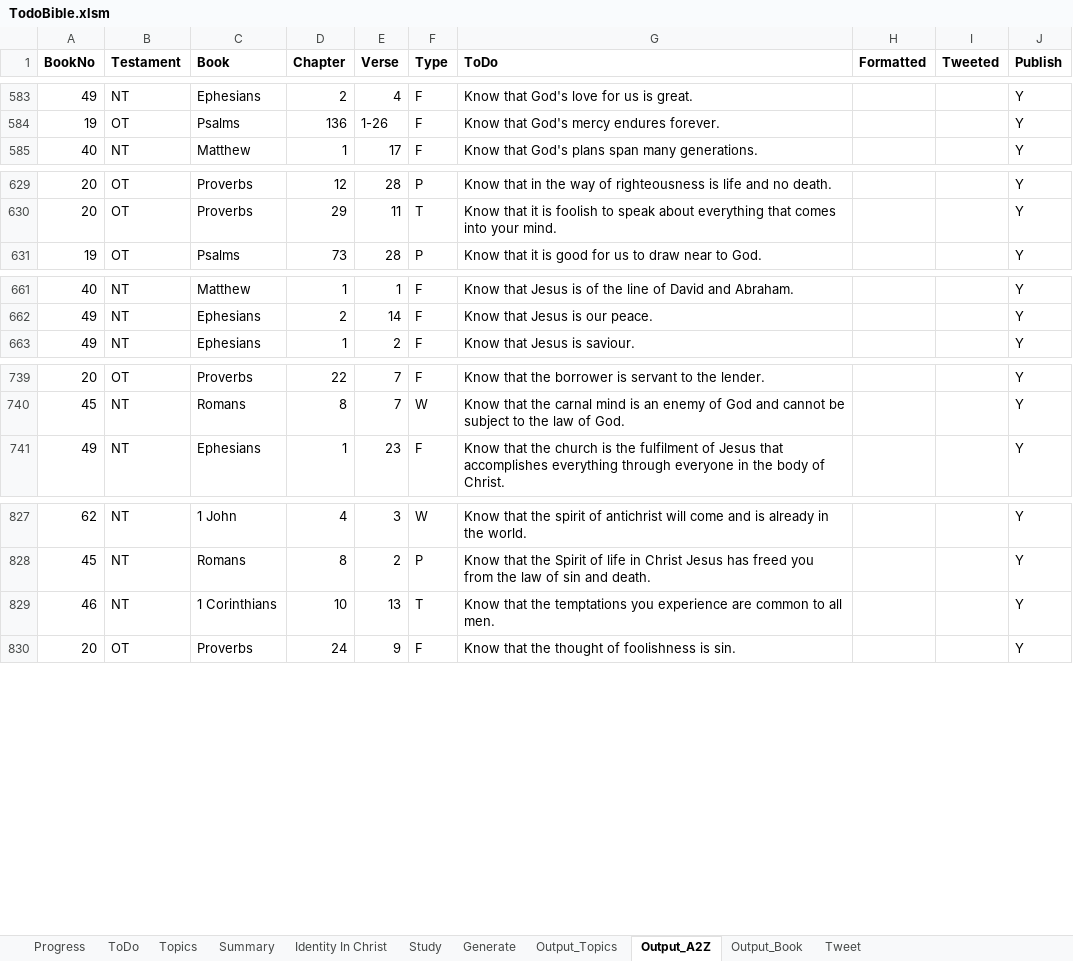
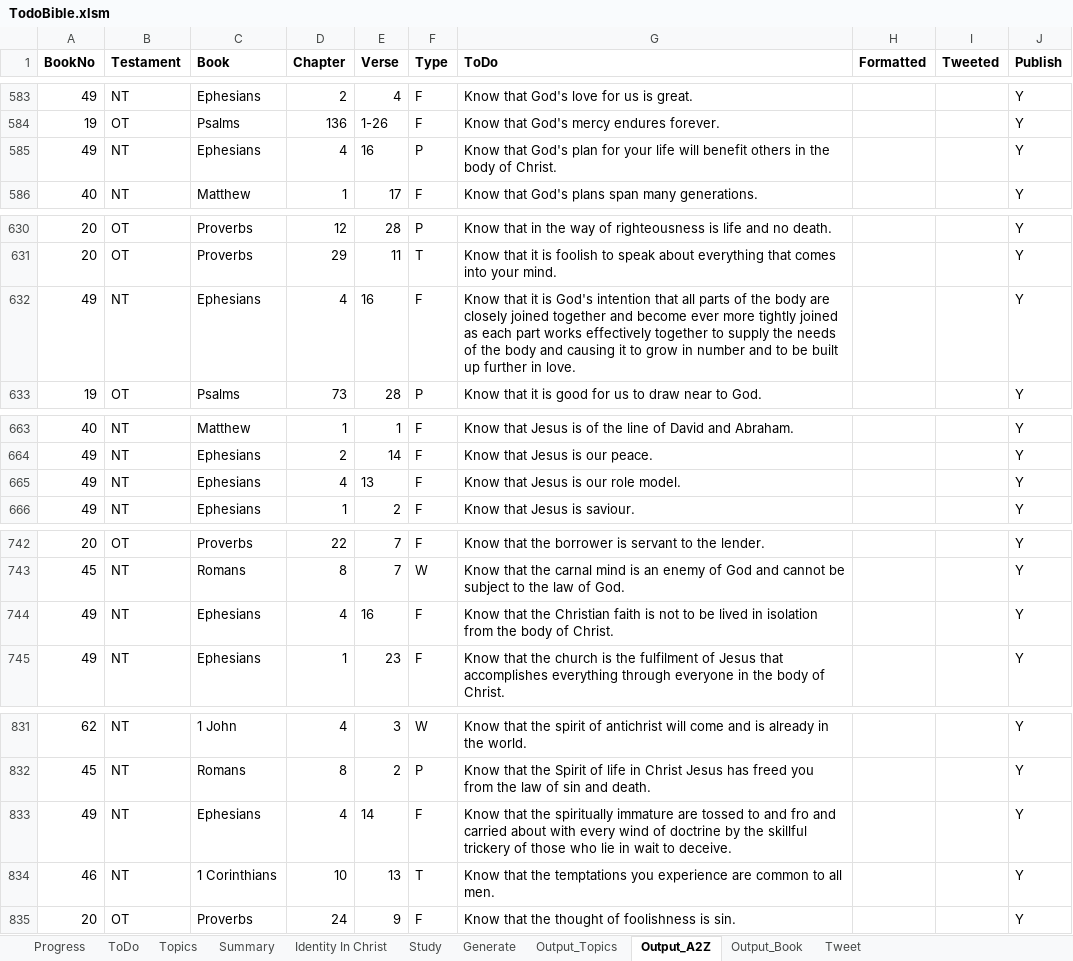
Before and after one commit to simptim1967/todobible, an Excel workbook: TodoBible.xlsm, sheet Output_A2Z, drawn as a sheet; only a part is shown, gaps mark what is left out; values as stored, in another font and other column widths than the file's, no borders; the diff covers the shown part only; the diff names each change by its address in the sheet, - before the commit and + after, or states it on an @@ line.

```diff
--- a/TodoBible.xlsm (sheet Output_A2Z)
+++ b/TodoBible.xlsm (sheet Output_A2Z)
+row 585: 49 | NT | Ephesians | 4 | 16 | P | Know that God's plan for your life will benefit others in the body of Christ. |  |  | Y
+row 632: 49 | NT | Ephesians | 4 | 16 | F | Know that it is God's intention that all parts of the body are closely joined together and become ever more tightly joined as each part works effectively together to supply the needs of the body and causing it to grow in number and to be built up further in love. |  |  | Y
+row 665: 49 | NT | Ephesians | 4 | 13 | F | Know that Jesus is our role model. |  |  | Y
+row 744: 49 | NT | Ephesians | 4 | 16 | F | Know that the Christian faith is not to be lived in isolation from the body of Christ. |  |  | Y
+row 833: 49 | NT | Ephesians | 4 | 14 | F | Know that the spiritually immature are tossed to and fro and carried about with every wind of doctrine by the skillful trickery of those who lie in wait to deceive. |  |  | Y
```
Also changed, not shown: 2 added rows and 2 edited cells elsewhere in this sheet, sheet Output_Topics, sheet ToDo, sheet Output_Book, sheet Topics, sheet Generate, charts or pictures, 5 other files.
